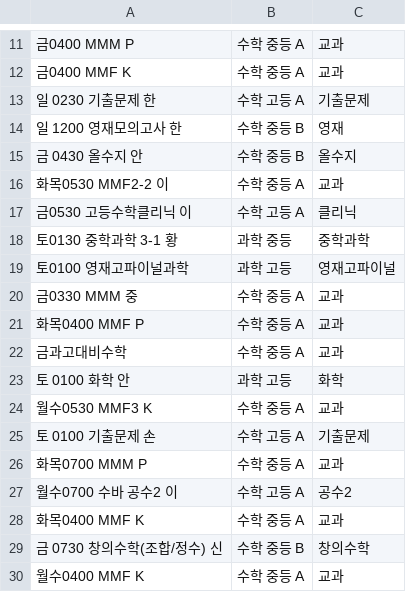
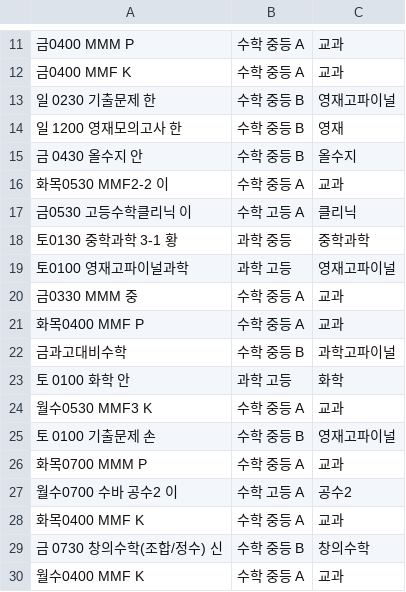
Before and after one commit to devRobertSon/academy-receipt, a CSV file: 수납항목매핑.csv, drawn as a sheet; only a part is shown, gaps mark what is left out.

```diff
--- a/수납항목매핑.csv
+++ b/수납항목매핑.csv
@@ -12,3 +12,3 @@
 금0400 MMF K,수학 중등 A,교과
-일 0230 기출문제 한,수학 고등 A,기출문제
+일 0230 기출문제 한,수학 중등 B,영재고파이널
 일 1200 영재모의고사 한,수학 중등 B,영재
@@ -21,6 +21,6 @@
 화목0400 MMF P,수학 중등 A,교과
-금과고대비수학,수학 중등 A,교과
+금과고대비수학,수학 중등 B,과학고파이널
 토 0100 화학 안,과학 고등,화학
 월수0530 MMF3 K,수학 중등 A,교과
-토 0100 기출문제 손,수학 고등 A,기출문제
+토 0100 기출문제 손,수학 중등 B,영재고파이널
 화목0700 MMM P,수학 중등 A,교과
```
Also changed, not shown: 1 other file.
